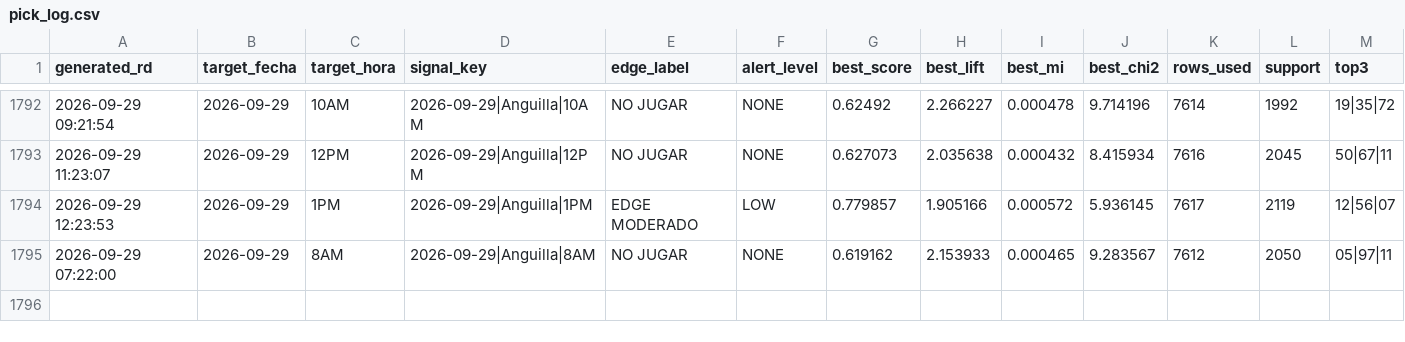
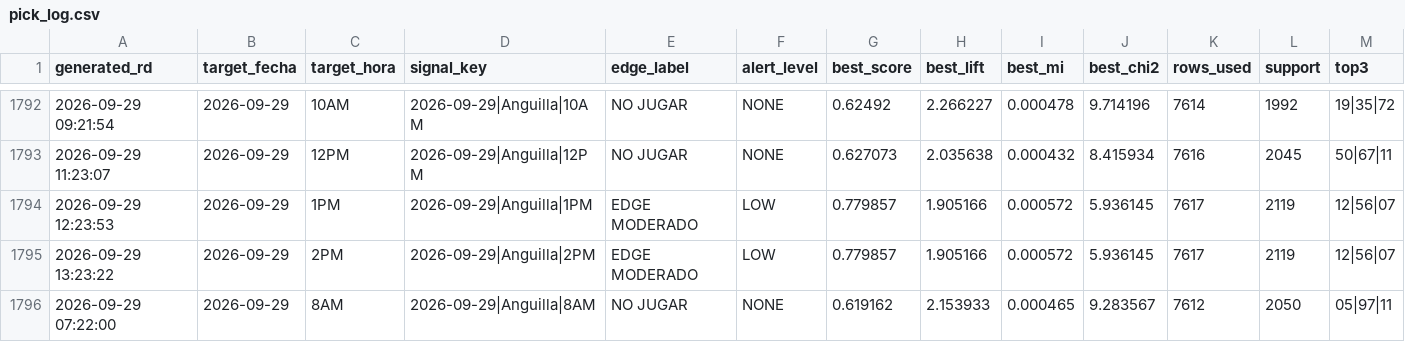
Before and after one commit to carbosota1/ANGUILA-HR, a CSV file: data/pick_log.csv, drawn as a sheet; only a part is shown, gaps mark what is left out; rows hold the shown columns only; the diff names each change by its address in the sheet, - before the commit and + after, or states it on an @@ line.

```diff
--- a/data/pick_log.csv
+++ b/data/pick_log.csv
+row 1795: 2026-09-29 13:23:22 | 2026-09-29 | 2PM | 2026-09-29|Anguilla|2PM | EDGE MODERADO | LOW | 0.779857 | 1.905166 | 0.000572 | 5.936145 | 7617 | 2119 | 12|56|07
```
Also changed, not shown: 3 other files.
